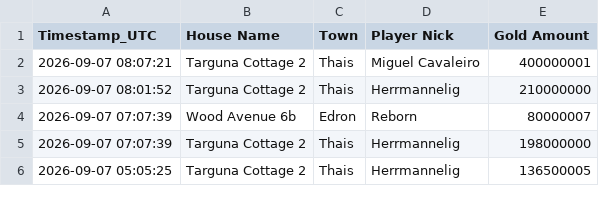
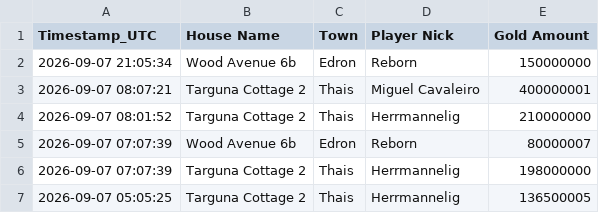
Before and after one commit to mdogie94/nmd, a CSV file: historia_licytacji.csv, drawn as a sheet; only a part is shown; the diff names each change by its address in the sheet, - before the commit and + after, or states it on an @@ line.

```diff
--- a/historia_licytacji.csv
+++ b/historia_licytacji.csv
+row 2: 2026-09-07 21:05:34 | Wood Avenue 6b | Edron | Reborn | 150000000
```
